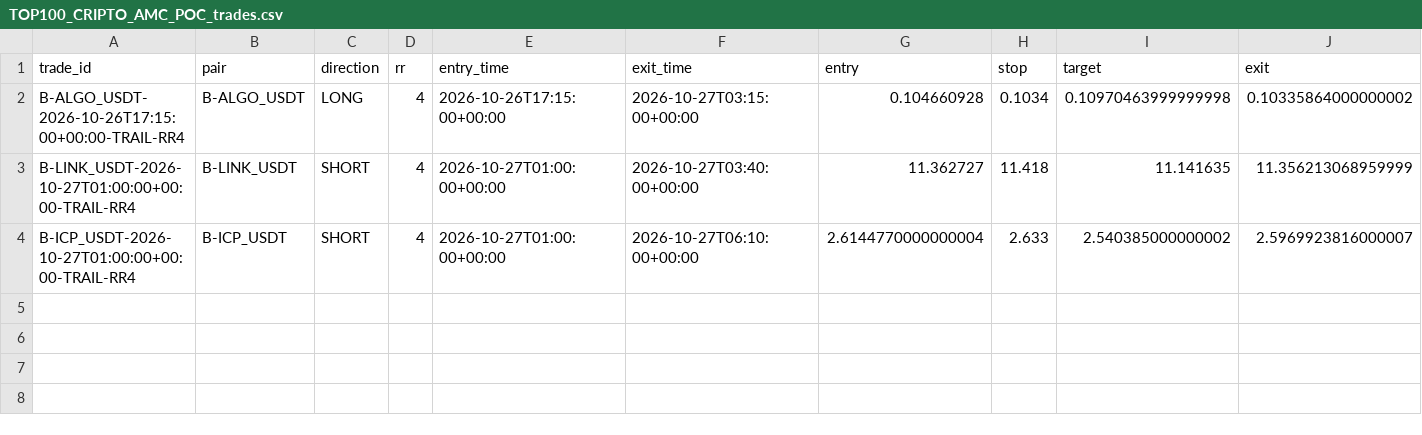
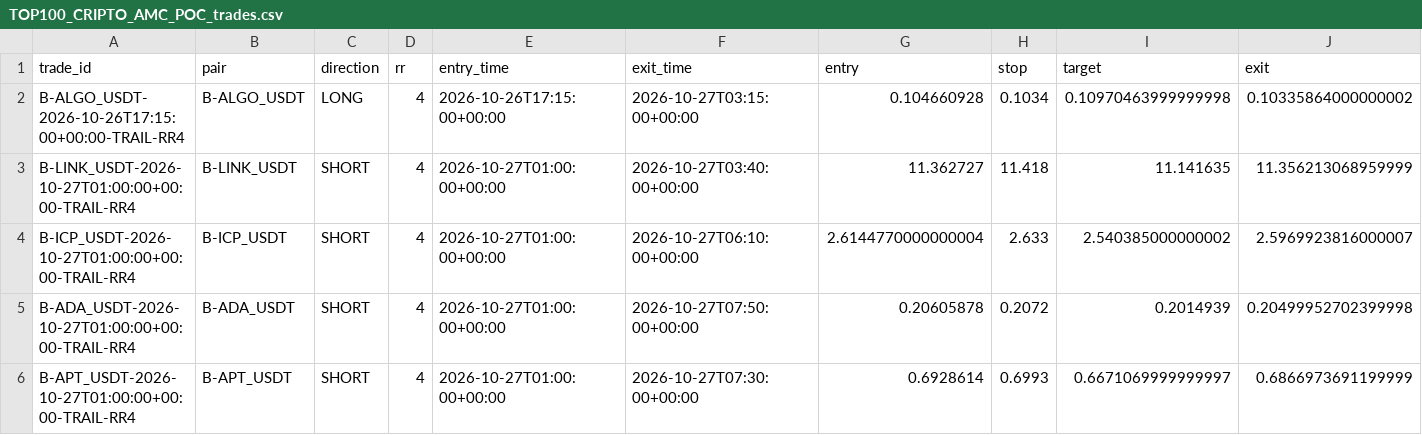
Before and after one commit to jharajesh1210/Guruji, a CSV file: TOP100_CRIPTO_AMC_POC_trades.csv, drawn as a sheet; only a part is shown; rows hold the shown columns only; the diff names each change by its address in the sheet, - before the commit and + after, or states it on an @@ line.

```diff
--- a/TOP100_CRIPTO_AMC_POC_trades.csv
+++ b/TOP100_CRIPTO_AMC_POC_trades.csv
+row 5: B-ADA_USDT-2026-10-27T01:00:00+00:00-TRAIL-RR4 | B-ADA_USDT | SHORT | 4 | 2026-10-27T01:00:00+00:00 | 2026-10-27T07:50:00+00:00 | 0.20605878 | 0.2072 | 0.2014939 | 0.20499952702399998
+row 6: B-APT_USDT-2026-10-27T01:00:00+00:00-TRAIL-RR4 | B-APT_USDT | SHORT | 4 | 2026-10-27T01:00:00+00:00 | 2026-10-27T07:30:00+00:00 | 0.6928614 | 0.6993 | 0.6671069999999997 | 0.6866973691199999
```
Also changed, not shown: TOP100_CRIPTO_AMC_POC_universe.csv, 1 other file.
